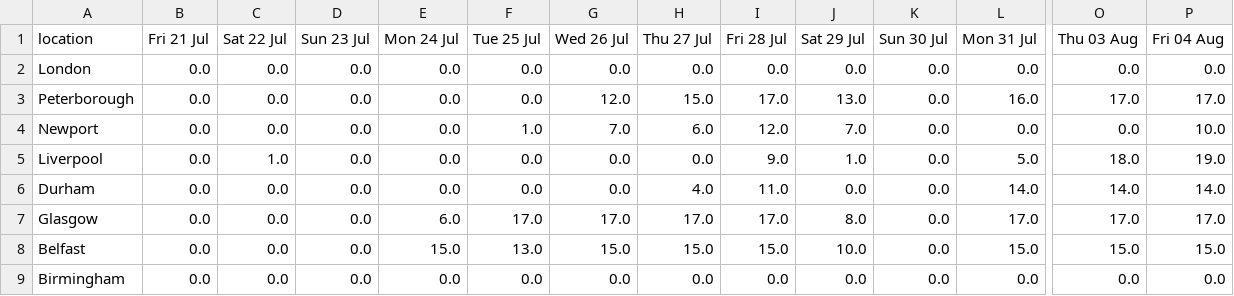
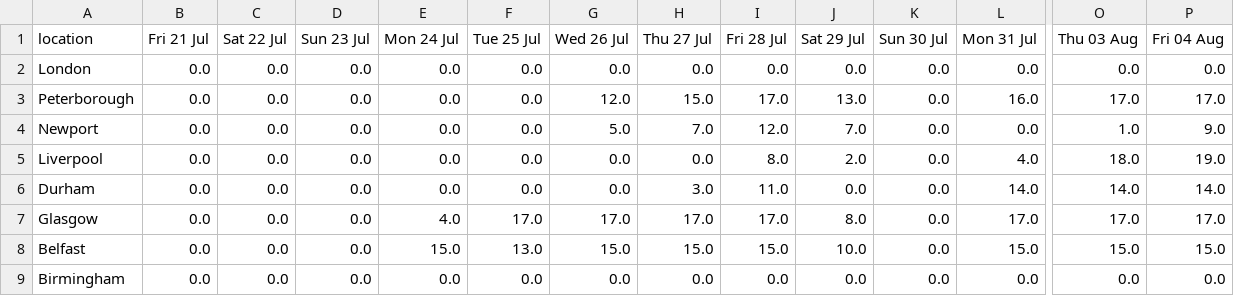
Before and after one commit to mshodge/youshallnotpassport, a CSV file: data/fast_track_appointments_cal.csv, drawn as a sheet; only a part is shown, gaps mark what is left out; the diff names each change by its address in the sheet, - before the commit and + after, or states it on an @@ line.

Commit message:
updating fast track appointment cal data

```diff
--- a/data/fast_track_appointments_cal.csv
+++ b/data/fast_track_appointments_cal.csv
-F4 (Tue 25 Jul): 1.0
+F4 (Tue 25 Jul): 0.0
-G4 (Wed 26 Jul): 7.0
+G4 (Wed 26 Jul): 5.0
-H4 (Thu 27 Jul): 6.0
+H4 (Thu 27 Jul): 7.0
-O4 (Thu 03 Aug): 0.0
+O4 (Thu 03 Aug): 1.0
-P4 (Fri 04 Aug): 10.0
+P4 (Fri 04 Aug): 9.0
-C5 (Sat 22 Jul): 1.0
+C5 (Sat 22 Jul): 0.0
-I5 (Fri 28 Jul): 9.0
+I5 (Fri 28 Jul): 8.0
-J5 (Sat 29 Jul): 1.0
+J5 (Sat 29 Jul): 2.0
-L5 (Mon 31 Jul): 5.0
+L5 (Mon 31 Jul): 4.0
-H6 (Thu 27 Jul): 4.0
+H6 (Thu 27 Jul): 3.0
-E7 (Mon 24 Jul): 6.0
+E7 (Mon 24 Jul): 4.0
```
